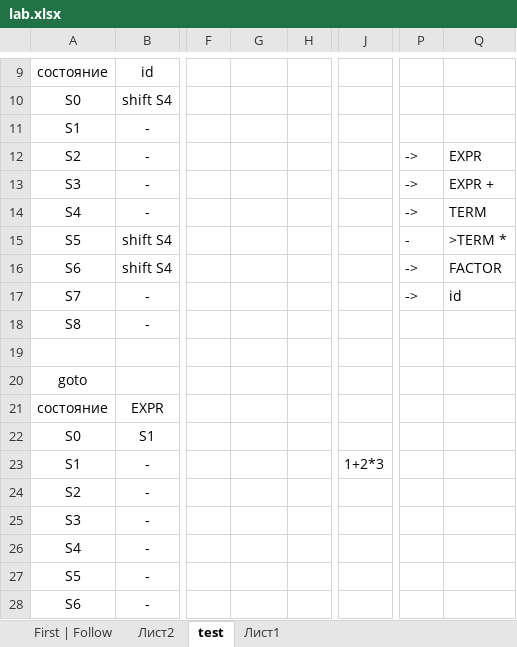
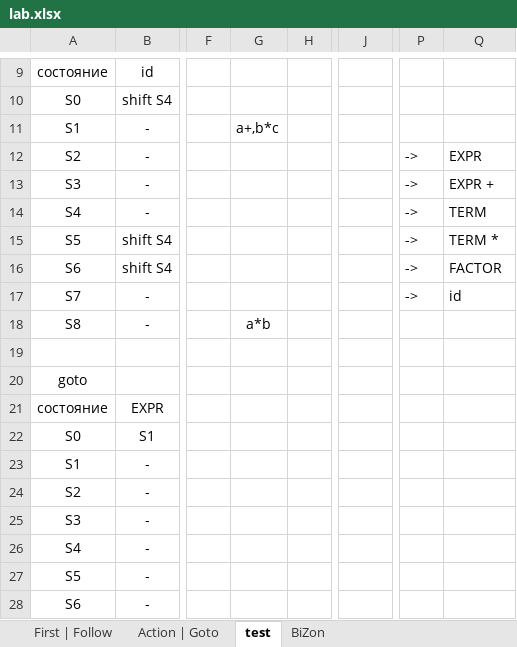
Before and after one commit to kuskas112/Labs, an Excel workbook: Метяп/5/lab.xlsx, sheet test, drawn as a sheet; only a part is shown, gaps mark what is left out; values as stored, in another font and other column widths than the file's, no borders; the diff names each change by its address in the sheet, - before the commit and + after, or states it on an @@ line.

```diff
--- a/Метяп/5/lab.xlsx (sheet test)
+++ b/Метяп/5/lab.xlsx (sheet test)
-sheet tab: Лист2
+sheet tab: Action | Goto
-sheet tab: Лист1
+sheet tab: BiZon
-G11: (empty)
+G11: a+,b*c
-P15: -
+P15: ->
-Q15: >TERM *
+Q15: TERM *
-G18: (empty)
+G18: a*b
-J23: 1+2*3
+J23: (empty)
```
Also changed, not shown: sheet Action | Goto, formulas that keep their value, 7 other files.
